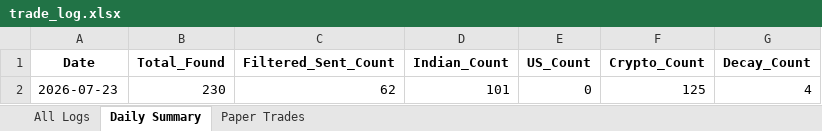
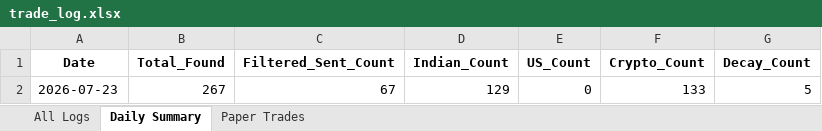
Before and after one commit to thokfoot/free-4-market-master, an Excel workbook: logs/trade_log.xlsx, sheet Daily Summary, drawn as a sheet; values as stored, in another font and other column widths than the file's, no borders; removed rows and columns are numbered as before the commit, all else as after; the diff names each change by its address in the sheet, - before the commit and + after, or states it on an @@ line.

```diff
--- a/logs/trade_log.xlsx (sheet Daily Summary)
+++ b/logs/trade_log.xlsx (sheet Daily Summary)
-row 2: 2026-07-23 | 230 | 62 | 101 | 0 | 125 | 4
+row 2: 2026-07-23 | 267 | 67 | 129 | 0 | 133 | 5
```
Also changed, not shown: sheet All Logs, 1 other file.
